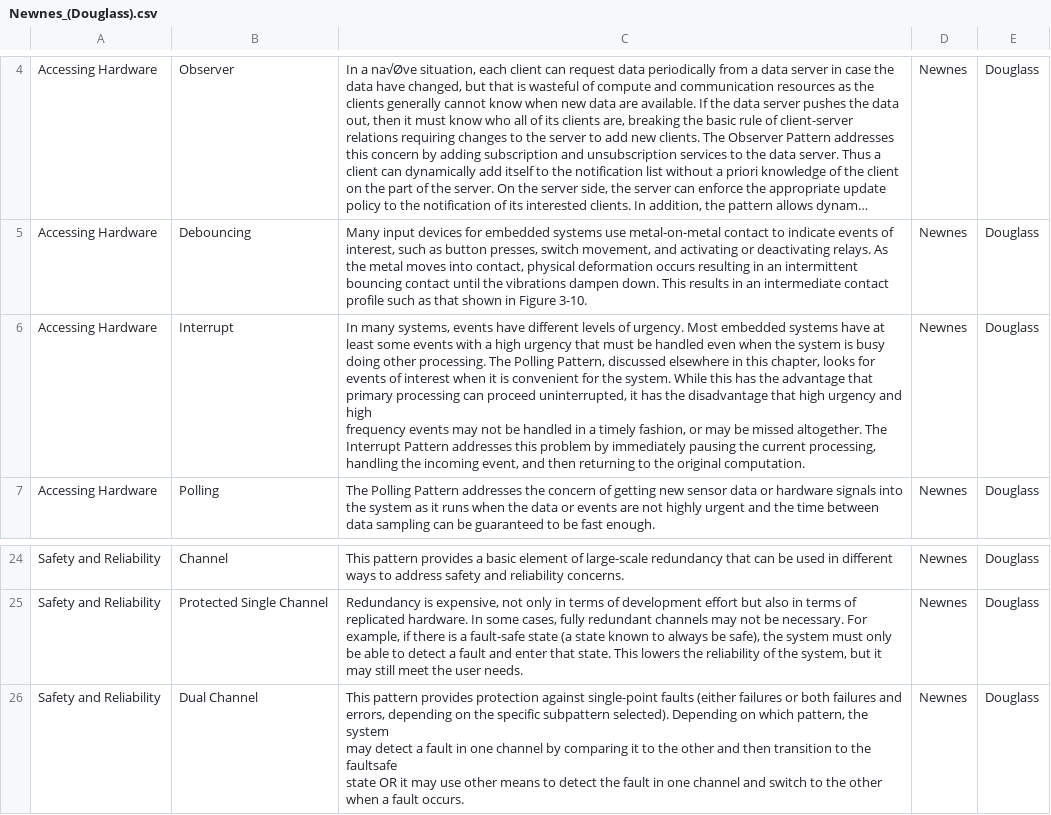
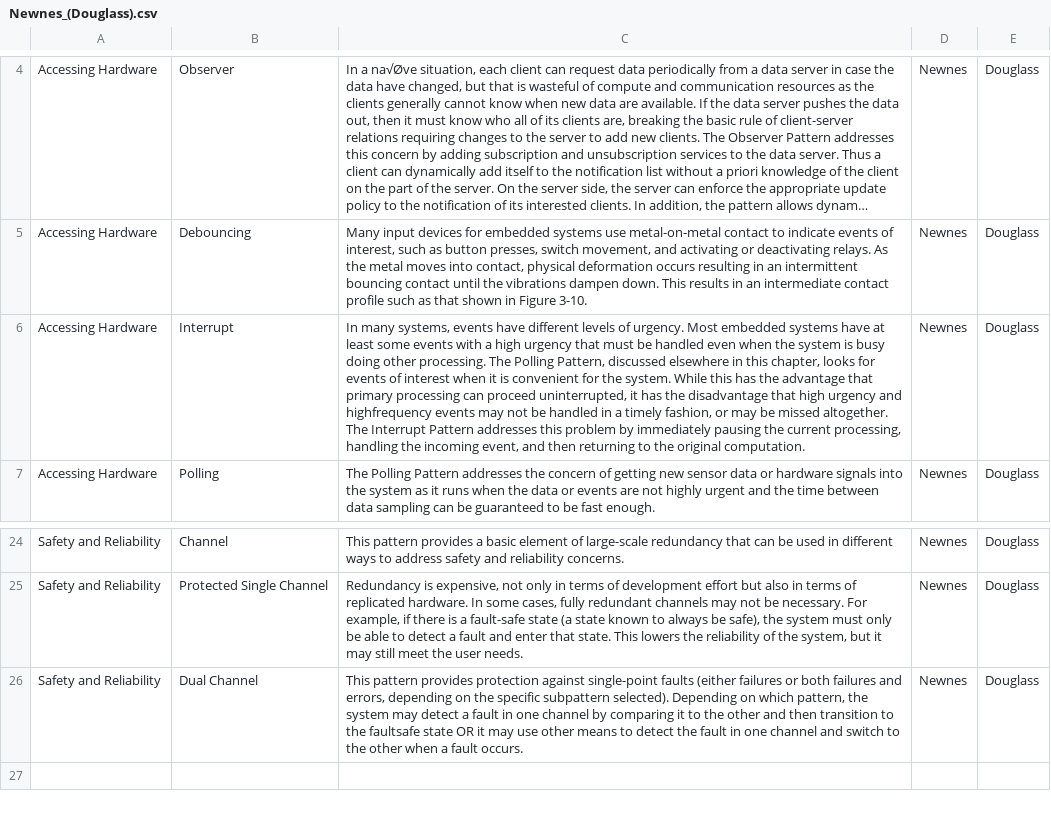
Before and after one commit to jasonmcross/Project-22, a CSV file: website/crawler/scrapers/manual_data_input/Newnes_(Douglass).csv, drawn as a sheet; only a part is shown, gaps mark what is left out; long unchanged cells end in …; ↵ is a line break in a cell; the diff names each change by its address in the sheet, - before the commit and + after, or states it on an @@ line.

```diff
--- a/website/crawler/scrapers/manual_data_input/Newnes_(Douglass).csv
+++ b/website/crawler/scrapers/manual_data_input/Newnes_(Douglass).csv
-C6: …urgency and high ↵ frequency events may…
+C6: …urgency and highfrequency events may…
-C26: …fault occurs.
+C26: …fault occurs.
```
Also changed, not shown: 38 other files.
